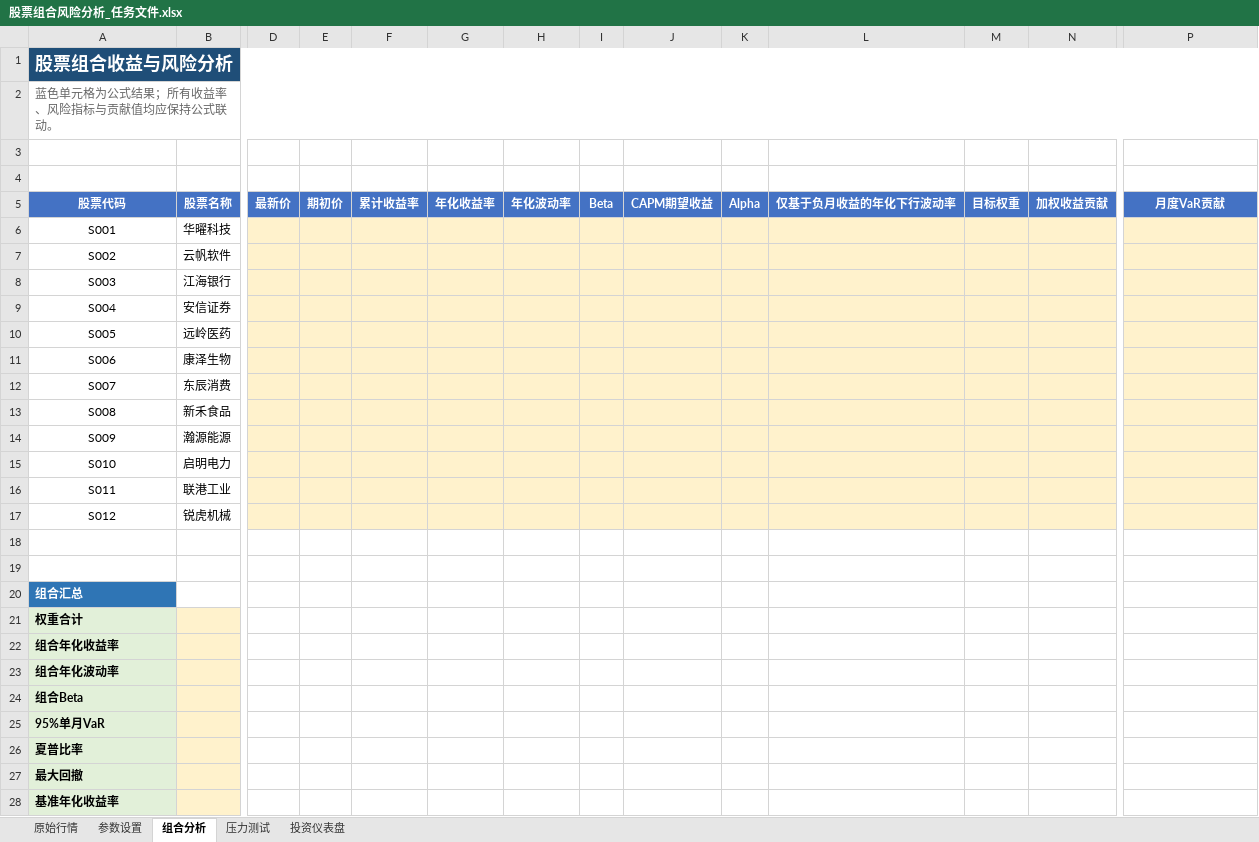
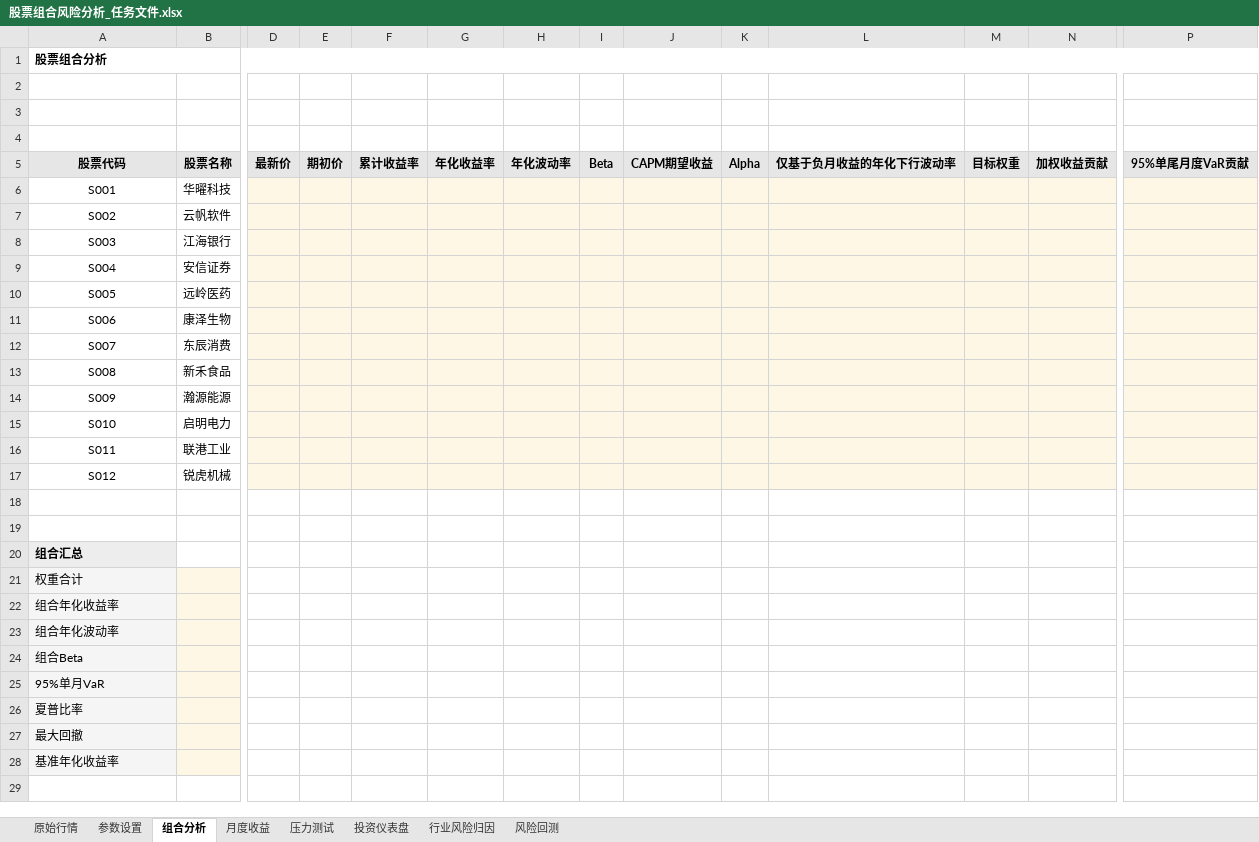
Before and after one commit to Tang2588/talents-ai-excel-task-196885, an Excel workbook: 股票组合风险分析_任务文件.xlsx, sheet 组合分析, drawn as a sheet; only a part is shown, gaps mark what is left out; values as stored, in another font and other column widths than the file's, no borders; conditional formats not drawn; removed rows and columns are numbered as before the commit, all else as after; rows hold the shown columns only; the diff covers the shown part only; the diff names each change by its address in the sheet, - before the commit and + after, or states it on an @@ line.

Commit message:
Round 1 revision: neutral styling, unified task/answer formats, add missing sheets, rubric rebalance plan

```diff
--- a/股票组合风险分析_任务文件.xlsx (sheet 组合分析)
+++ b/股票组合风险分析_任务文件.xlsx (sheet 组合分析)
+sheet tab: 月度收益
+sheet tab: 行业风险归因
+sheet tab: 风险回测
-A1: 股票组合收益与风险分析
+A1: 股票组合分析
-A1:P1 fill: #1F4E78
+A1:P1 fill: none
@@ A1 text colour: #FFFFFF → black, text size: smaller, alignment: center → left @@
-row 2: 蓝色单元格为公式结果；所有收益率、风险指标与贡献值均应保持公式联动。
+row 4: (empty)
@@ A5:P5 text colour: #FFFFFF → black, fill: #4472C4 → #E7E6E6 @@
-P5: 月度VaR贡献
+P5: 95%单尾月度VaR贡献
-D6:P17 fill: #FFF2CC
+D6:P17 fill: #FFF7E6
@@ A20 text colour: #FFFFFF → black, fill: #2F75B5 → #EDEDED @@
@@ A21:A28 fill: #E2F0D9 → #F5F5F5, bold: on → off @@
-B21:B28 fill: #FFF2CC
+B21:B28 fill: #FFF7E6
```
Also changed, not shown: cell formats elsewhere in this sheet, sheet 压力测试, sheet 参数设置, sheet 原始行情, sheet 投资仪表盘, 股票组合风险分析_参考答案.xlsx, 4 other files.
